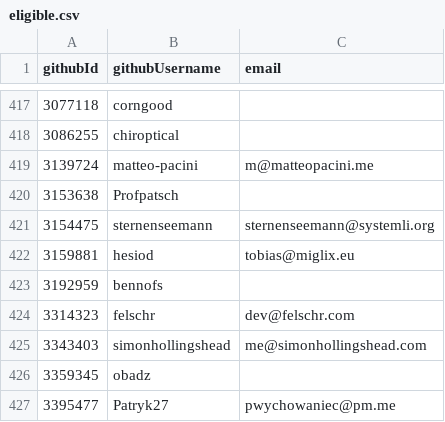
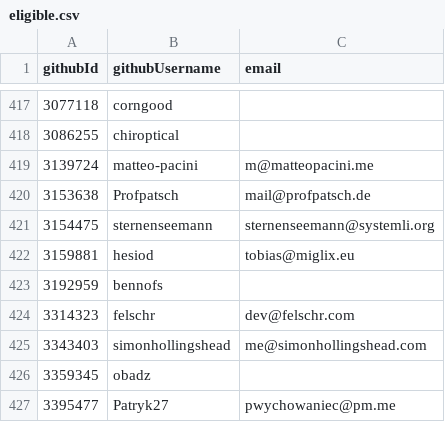
Before and after one commit to NixOS/SC-election-2025, a CSV file: eligible.csv, drawn as a sheet; only a part is shown, gaps mark what is left out.

Commit message:
Update email for Profpatsch in eligible.csv

```diff
--- a/eligible.csv
+++ b/eligible.csv
@@ -419,3 +419,3 @@ githubId,githubUsername,email
 3139724,matteo-pacini,m@matteopacini.me
-3153638,Profpatsch,
+3153638,Profpatsch,mail@profpatsch.de
 3154475,sternenseemann,sternenseemann@systemli.org
```
